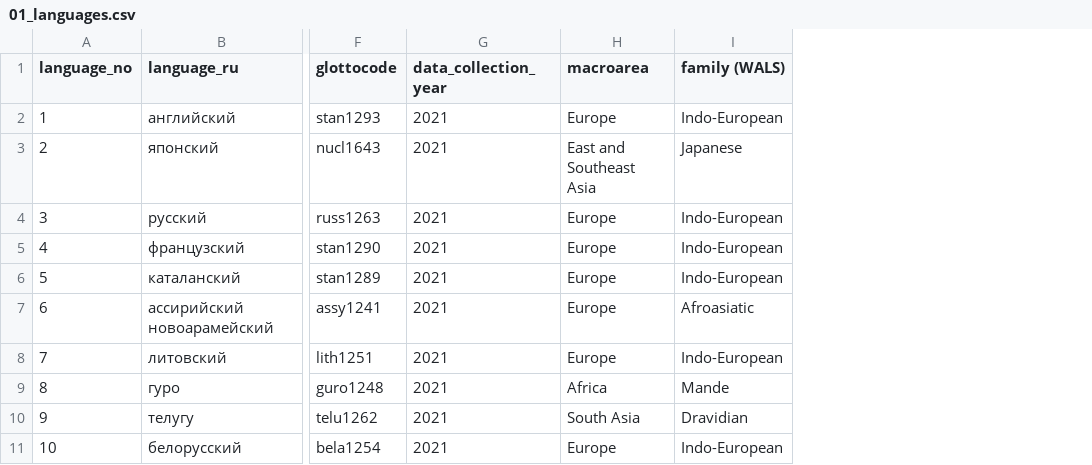
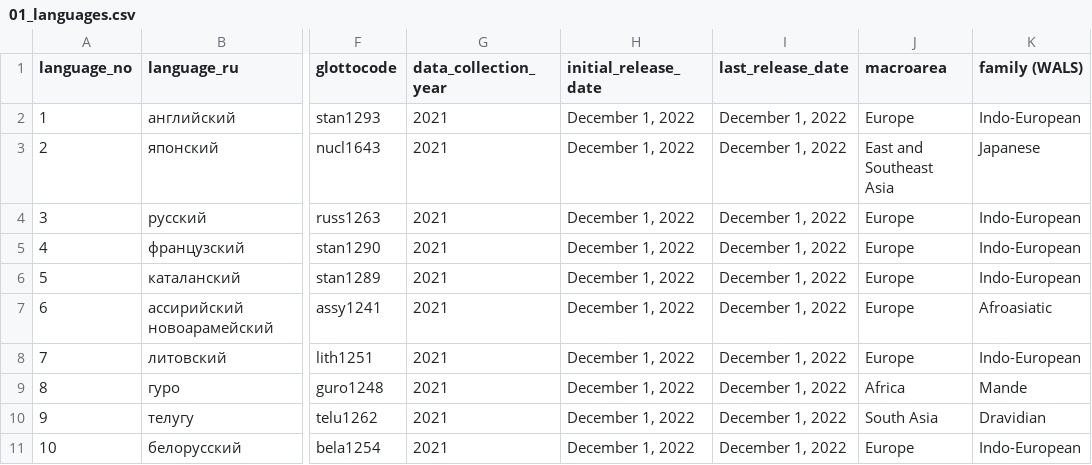
Before and after one commit to macleginn/nocacoda, a CSV file: data/01_languages.csv, drawn as a sheet; only a part is shown, gaps mark what is left out; the diff names each change by its address in the sheet, - before the commit and + after, or states it on an @@ line.

Commit message:
Add files via upload

```diff
--- a/data/01_languages.csv
+++ b/data/01_languages.csv
+column H (initial_release_date), rows 2-11: all December 1, 2022
+column I (last_release_date), rows 2-11: all December 1, 2022
```
